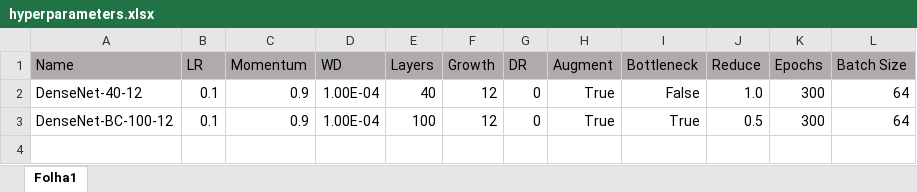
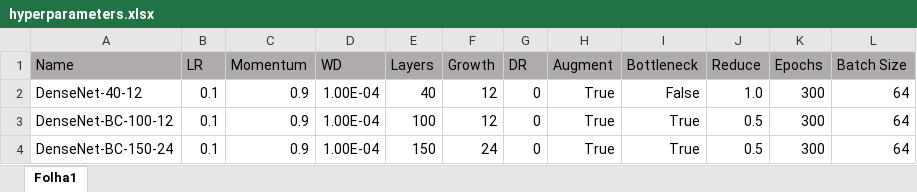
Before and after one commit to Necas209/DenseNet-PyTorch, an Excel workbook: runs/hyperparameters.xlsx, sheet Folha1, drawn as a sheet; values as stored, in another font and other column widths than the file's, no borders; the diff names each change by its address in the sheet, - before the commit and + after, or states it on an @@ line.

Commit message:
DenseNet-BC-150-24

```diff
--- a/runs/hyperparameters.xlsx (sheet Folha1)
+++ b/runs/hyperparameters.xlsx (sheet Folha1)
+row 4: DenseNet-BC-150-24 | 0.1 | 0.9 | 1.00E-04 | 150 | 24 | 0 | True | True | 0.5 | 300 | 64
```
Also changed, not shown: 3 other files.
